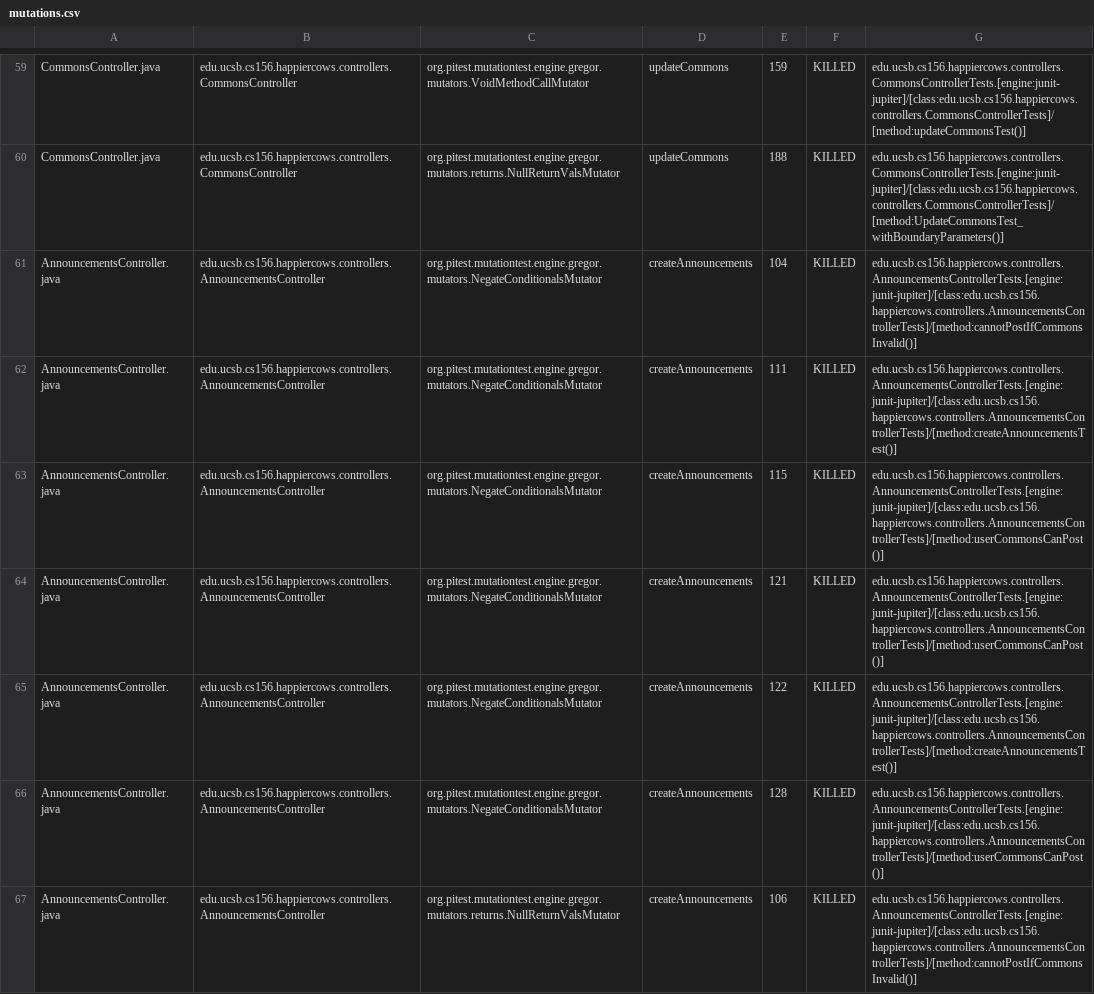
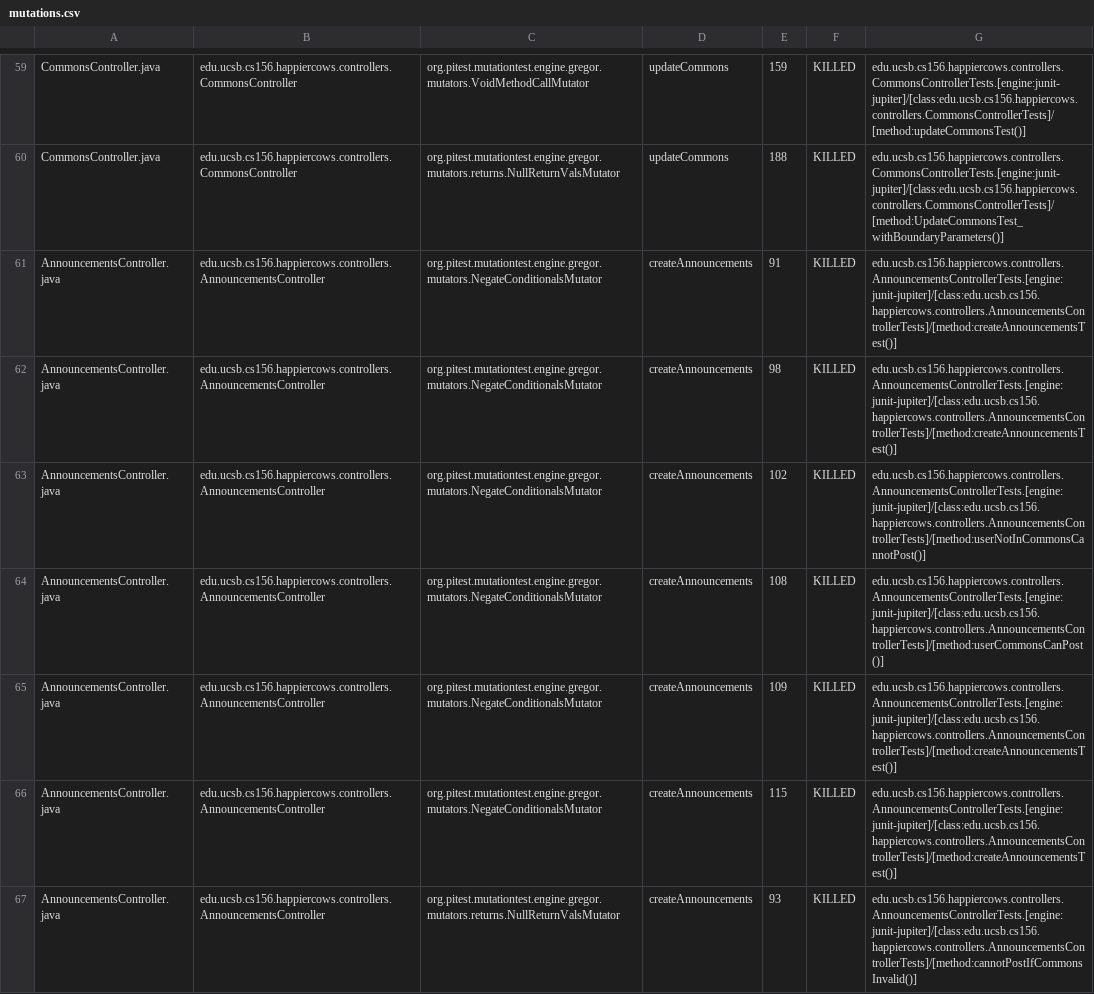
Before and after one commit to ucsb-cs156-w24/proj-happy-cows-w24-4pm-4, a CSV file: prs/38/pitest/mutations.csv, drawn as a sheet; only a part is shown, gaps mark what is left out; the diff covers the shown part only; the diff names each change by its address in the sheet, - before the commit and + after, or states it on an @@ line.

Commit message:
Deploying to gh-pages from @ ucsb-cs156-w24/proj-happy-cows-w24-4pm-4@cd1cfa9e03e61620fa5136829cfdce1a6ea7bda0 🚀

```diff
--- a/prs/38/pitest/mutations.csv
+++ b/prs/38/pitest/mutations.csv
-E61: 104
+E61: 91
-G61: edu.ucsb.cs156.happiercows.controllers.AnnouncementsControllerTests.[engine:junit-jupiter]/[class:edu.ucsb.cs156.happiercows.controllers.AnnouncementsControllerTests]/[method:cannotPostIfCommonsInvalid()]
+G61: edu.ucsb.cs156.happiercows.controllers.AnnouncementsControllerTests.[engine:junit-jupiter]/[class:edu.ucsb.cs156.happiercows.controllers.AnnouncementsControllerTests]/[method:createAnnouncementsTest()]
-E62: 111
+E62: 98
-E63: 115
+E63: 102
-G63: edu.ucsb.cs156.happiercows.controllers.AnnouncementsControllerTests.[engine:junit-jupiter]/[class:edu.ucsb.cs156.happiercows.controllers.AnnouncementsControllerTests]/[method:userCommonsCanPost()]
+G63: edu.ucsb.cs156.happiercows.controllers.AnnouncementsControllerTests.[engine:junit-jupiter]/[class:edu.ucsb.cs156.happiercows.controllers.AnnouncementsControllerTests]/[method:userNotInCommonsCannotPost()]
-E64: 121
+E64: 108
-E65: 122
+E65: 109
-E66: 128
+E66: 115
-G66: edu.ucsb.cs156.happiercows.controllers.AnnouncementsControllerTests.[engine:junit-jupiter]/[class:edu.ucsb.cs156.happiercows.controllers.AnnouncementsControllerTests]/[method:userCommonsCanPost()]
+G66: edu.ucsb.cs156.happiercows.controllers.AnnouncementsControllerTests.[engine:junit-jupiter]/[class:edu.ucsb.cs156.happiercows.controllers.AnnouncementsControllerTests]/[method:createAnnouncementsTest()]
-E67: 106
+E67: 93
```
Also changed, not shown: 5 removed rows and 88 edited cells elsewhere in this file, 50 other files.
